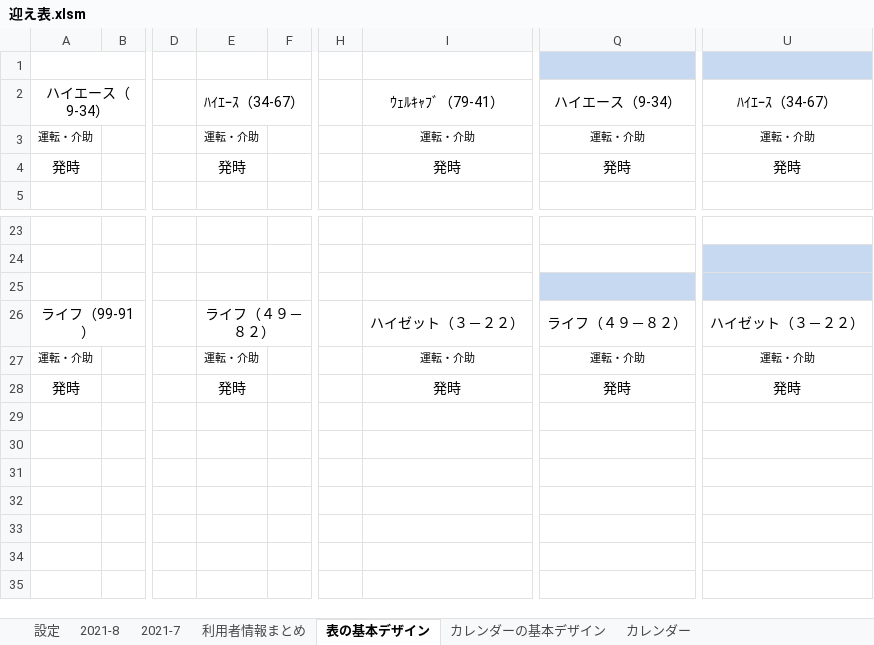
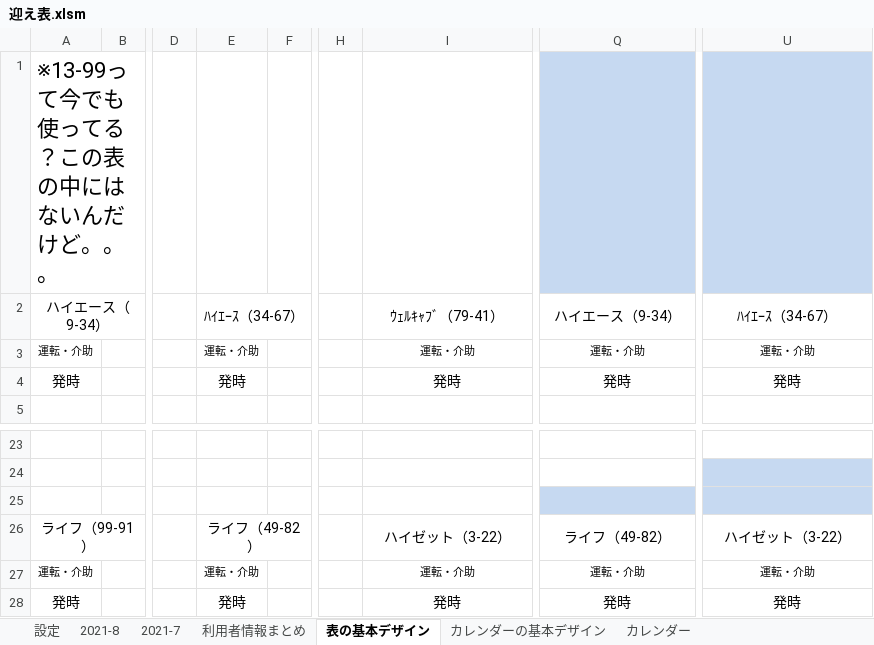
Before and after one commit to You157/Pick-up_Plan, an Excel workbook: 迎え表.xlsm, sheet 表の基本デザイン, drawn as a sheet; only a part is shown, gaps mark what is left out; values as stored, in another font and other column widths than the file's, no borders; the diff names each change by its address in the sheet, - before the commit and + after, or states it on an @@ line.

```diff
--- a/迎え表.xlsm (sheet 表の基本デザイン)
+++ b/迎え表.xlsm (sheet 表の基本デザイン)
-A1: (empty)
+A1: ※13-99って今でも使ってる？この表の中にはないんだけど。。。
-E26: ライフ（４９－８２）
+E26: ライフ（49-82）
-I26: ハイゼット（３－２２）
+I26: ハイゼット（3-22）
-Q26: ライフ（４９－８２）
+Q26: ライフ（49-82）
-U26: ハイゼット（３－２２）
+U26: ハイゼット（3-22）
```
Also changed, not shown: sheet 2021-7, charts or pictures, 1 other file.
